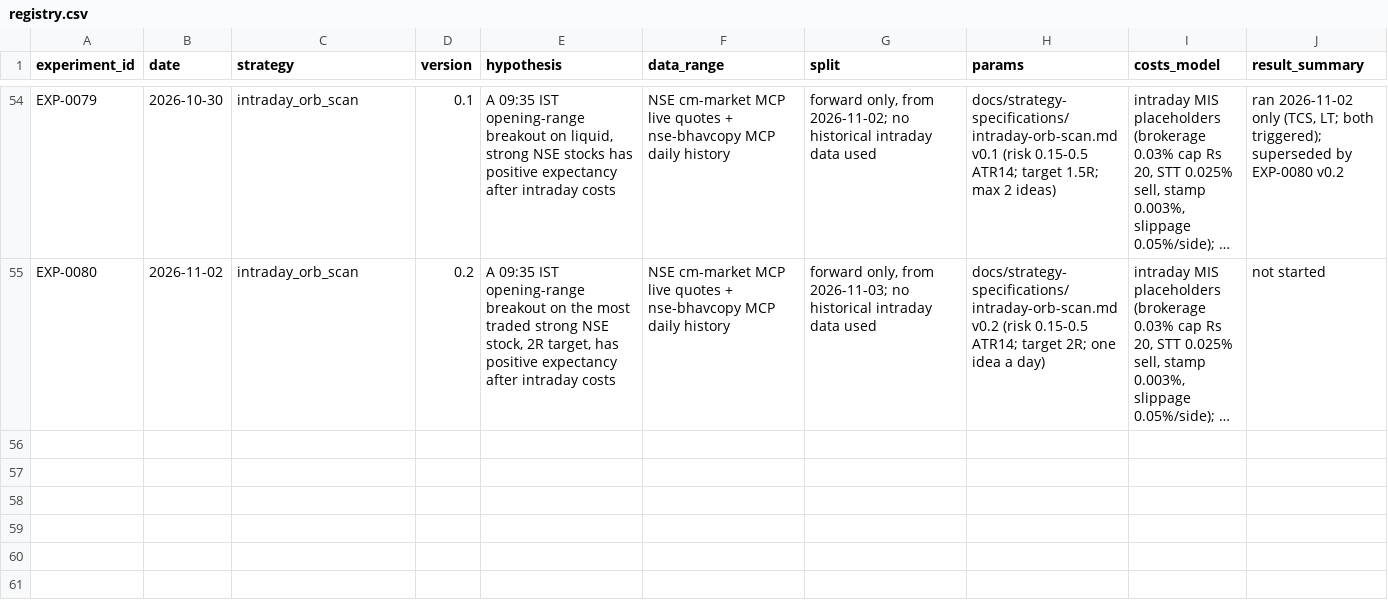
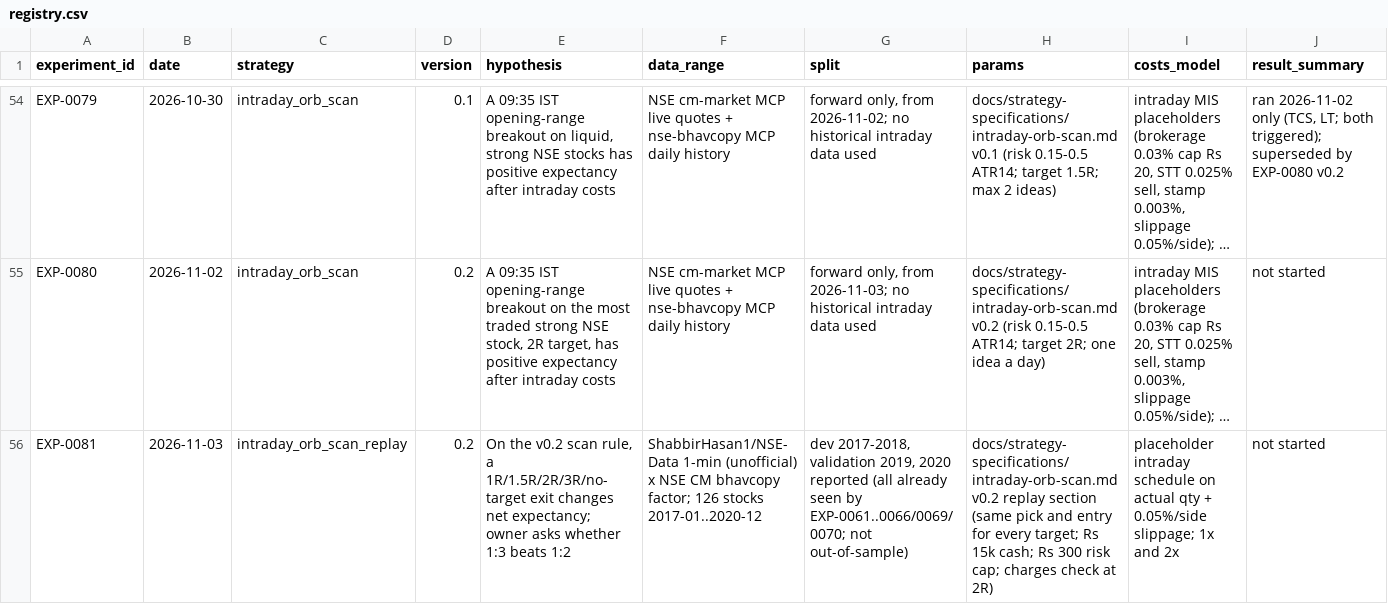
Before and after one commit to ashok-mondal-qa/trading-resarch, a CSV file: experiments/registry.csv, drawn as a sheet; only a part is shown, gaps mark what is left out; long unchanged cells end in …; rows hold the shown columns only; the diff names each change by its address in the sheet, - before the commit and + after, or states it on an @@ line.

```diff
--- a/experiments/registry.csv
+++ b/experiments/registry.csv
+row 56: EXP-0081 | 2026-11-03 | intraday_orb_scan_replay | 0.2 | On the v0.2 scan rule, a 1R/1.5R/2R/3R/no-target exit changes net expectancy; owner asks whether 1:3 beats 1:2 | ShabbirHasan1/NSE-Data 1-min (unofficial) x NSE CM bhavcopy factor; 126 stocks 2017-01..2020-12 | dev 2017-2018, validation 2019, 2020 reported (all already seen by EXP-0061..0066/0069/0070; not out-of-sample) | docs/strategy-specifications/intraday-orb-scan.md v0.2 replay section (same pick and entry for every target; Rs 15k cash; Rs 300 risk cap; charges check at 2R) | placeholder intraday schedule on actual qty + 0.05%/side slippage; 1x and 2x | not started
```
Also changed, not shown: 3 other files.
